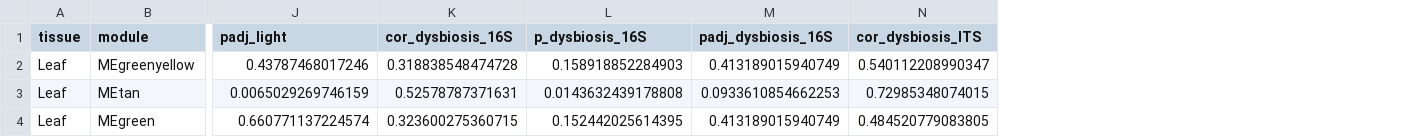
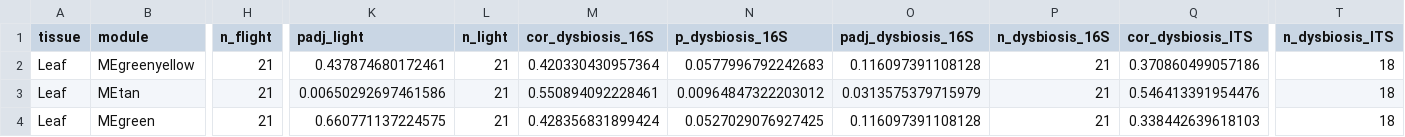
Before and after one commit to dr-richard-barker/veg05-integrated-omics, a TSV file: rnaseq/wgcna_Leaf/module_trait_correlations.tsv, drawn as a sheet; only a part is shown, gaps mark what is left out; addresses are those after the commit; the diff covers the shown part only; the diff names each change by its address in the sheet, - before the commit and + after, or states it on an @@ line.

```diff
--- a/rnaseq/wgcna_Leaf/module_trait_correlations.tsv
+++ b/rnaseq/wgcna_Leaf/module_trait_correlations.tsv
+column H (n_flight), rows 2-4: all 21
+column L (n_light), rows 2-4: all 21
+column P (n_dysbiosis_16S), rows 2-4: all 21
+column T (n_dysbiosis_ITS), rows 2-4: all 18
-K2 (padj_light): 0.43787468017246
+K2 (padj_light): 0.437874680172461
-M2 (cor_dysbiosis_16S): 0.318838548474728
+M2 (cor_dysbiosis_16S): 0.420330430957364
-N2 (p_dysbiosis_16S): 0.158918852284903
+N2 (p_dysbiosis_16S): 0.0577996792242683
-O2 (padj_dysbiosis_16S): 0.413189015940749
+O2 (padj_dysbiosis_16S): 0.116097391108128
-Q2 (cor_dysbiosis_ITS): 0.540112208990347
+Q2 (cor_dysbiosis_ITS): 0.370860499057186
-K3 (padj_light): 0.0065029269746159
+K3 (padj_light): 0.00650292697461586
-M3 (cor_dysbiosis_16S): 0.52578787371631
+M3 (cor_dysbiosis_16S): 0.550894092228461
-N3 (p_dysbiosis_16S): 0.0143632439178808
+N3 (p_dysbiosis_16S): 0.00964847322203012
-O3 (padj_dysbiosis_16S): 0.0933610854662253
+O3 (padj_dysbiosis_16S): 0.0313575379715979
-Q3 (cor_dysbiosis_ITS): 0.72985348074015
+Q3 (cor_dysbiosis_ITS): 0.546413391954476
-K4 (padj_light): 0.660771137224574
+K4 (padj_light): 0.660771137224575
-M4 (cor_dysbiosis_16S): 0.323600275360715
+M4 (cor_dysbiosis_16S): 0.428356831899424
-N4 (p_dysbiosis_16S): 0.152442025614395
+N4 (p_dysbiosis_16S): 0.0527029076927425
-O4 (padj_dysbiosis_16S): 0.413189015940749
+O4 (padj_dysbiosis_16S): 0.116097391108128
-Q4 (cor_dysbiosis_ITS): 0.484520779083805
+Q4 (cor_dysbiosis_ITS): 0.338442639618103
```
Also changed, not shown: 109 edited cells elsewhere in this file, integration/networks/module_directionality.tsv, rnaseq/wgcna_Adv-Root/module_trait_correlations.tsv, 12 other files.
